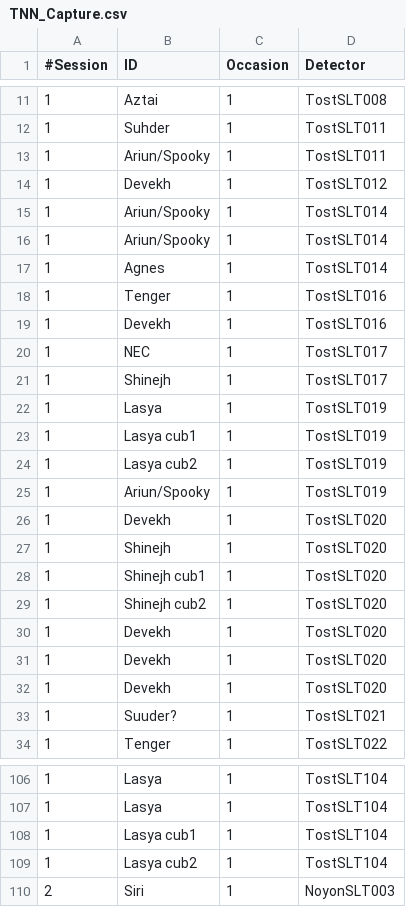
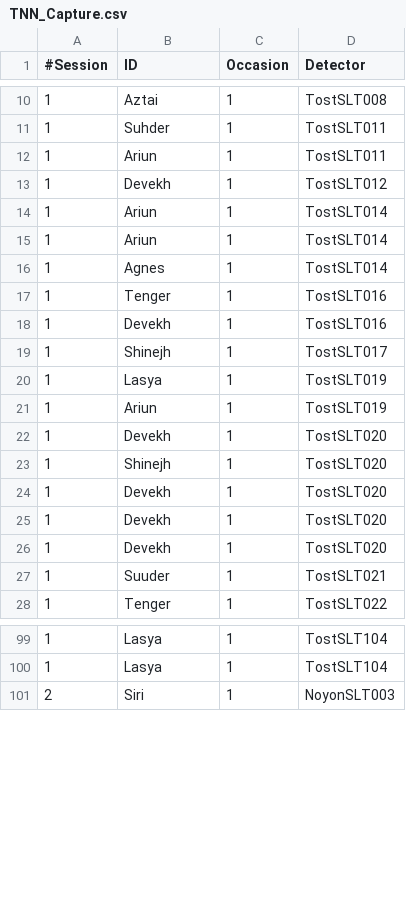
Before and after one commit to david-borchers/snowleopards, a CSV file: Tost_Noyon_Nemegt/TNN_Capture.csv, drawn as a sheet; only a part is shown, gaps mark what is left out; the diff covers the shown part only.

```diff
--- a/Tost_Noyon_Nemegt/TNN_Capture.csv
+++ b/Tost_Noyon_Nemegt/TNN_Capture.csv
@@ -12,6 +11,6 @@
 1,Suhder,1,TostSLT011
-1,Ariun/Spooky,1,TostSLT011
+1,Ariun,1,TostSLT011
 1,Devekh,1,TostSLT012
-1,Ariun/Spooky,1,TostSLT014
-1,Ariun/Spooky,1,TostSLT014
+1,Ariun,1,TostSLT014
+1,Ariun,1,TostSLT014
 1,Agnes,1,TostSLT014
@@ -19,12 +18,7 @@
 1,Devekh,1,TostSLT016
-1,NEC,1,TostSLT017
 1,Shinejh,1,TostSLT017
 1,Lasya,1,TostSLT019
-1,Lasya cub1,1,TostSLT019
-1,Lasya cub2,1,TostSLT019
-1,Ariun/Spooky,1,TostSLT019
+1,Ariun,1,TostSLT019
 1,Devekh,1,TostSLT020
 1,Shinejh,1,TostSLT020
-1,Shinejh cub1,1,TostSLT020
-1,Shinejh cub2,1,TostSLT020
 1,Devekh,1,TostSLT020
@@ -32,3 +26,3 @@
 1,Devekh,1,TostSLT020
-1,Suuder?,1,TostSLT021
+1,Suuder,1,TostSLT021
 1,Tenger,1,TostSLT022
@@ -107,4 +100,2 @@
 1,Lasya,1,TostSLT104
-1,Lasya cub1,1,TostSLT104
-1,Lasya cub2,1,TostSLT104
 2,Siri,1,NoyonSLT003
```
Also changed, not shown: 10 removed rows and 25 edited cells elsewhere in this file, 4 other files.
